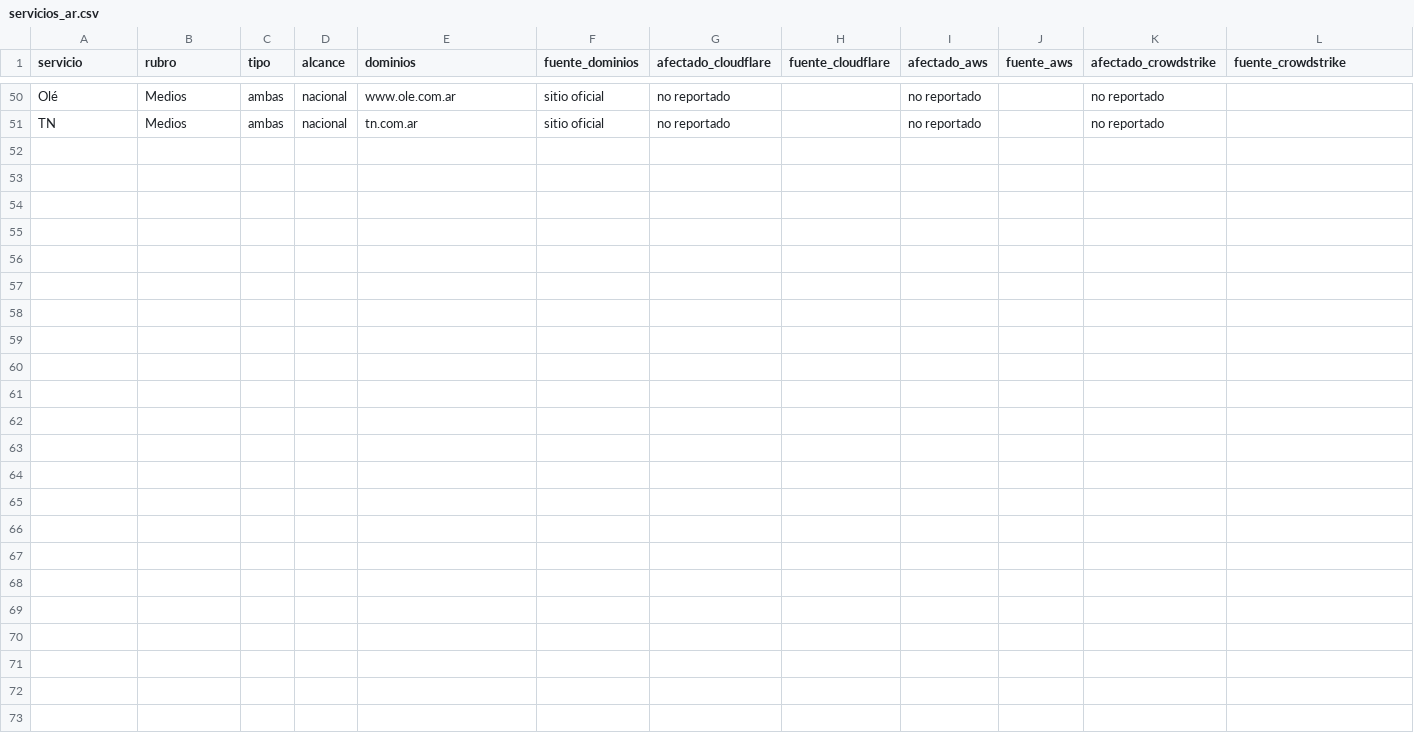
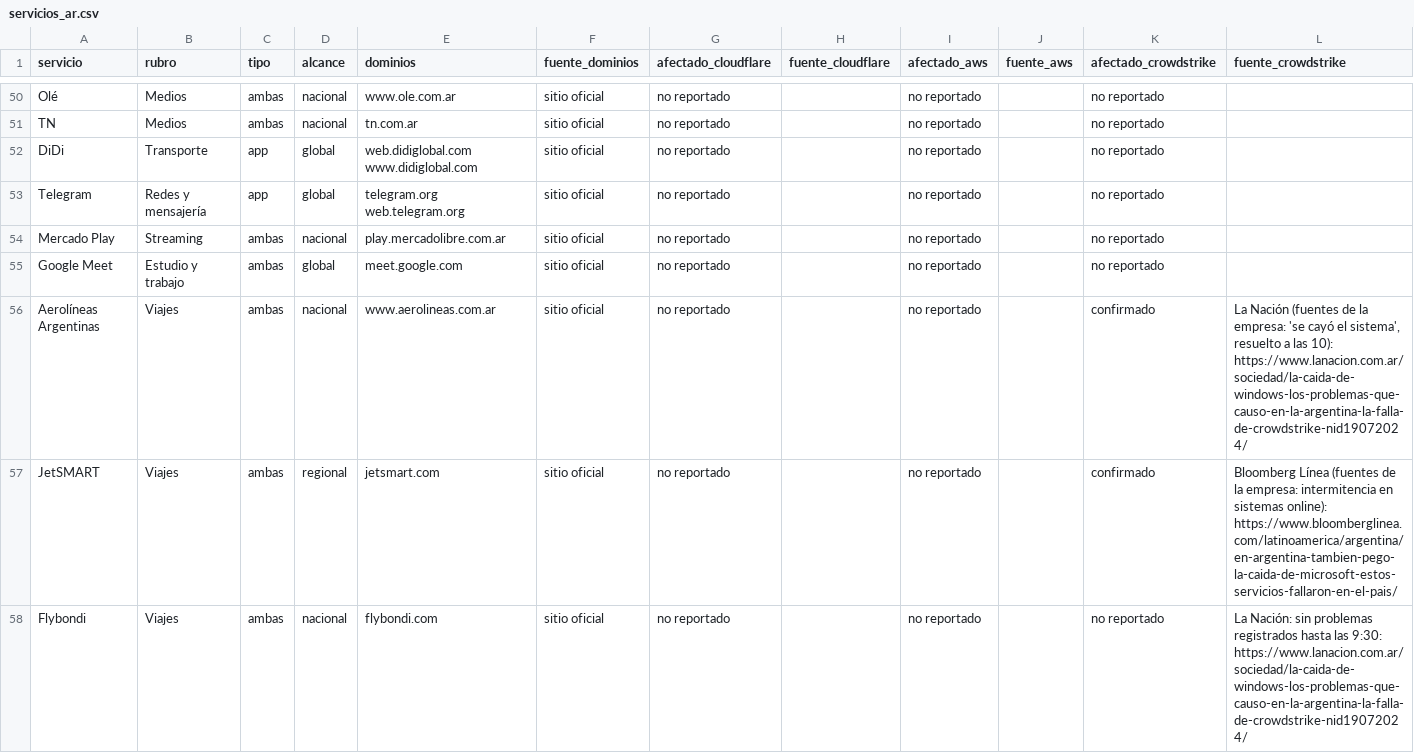
Before and after one commit to Blanco302002/tpi-aacsw, a CSV file: data/fuentes/servicios_ar.csv, drawn as a sheet; only a part is shown, gaps mark what is left out.

```diff
--- a/data/fuentes/servicios_ar.csv
+++ b/data/fuentes/servicios_ar.csv
@@ -51 +51,8 @@ Olé,Medios,ambas,nacional,www.ole.com.ar,sitio oficial,no reportado,,no reporta
 TN,Medios,ambas,nacional,tn.com.ar,sitio oficial,no reportado,,no reportado,,no reportado,
+DiDi,Transporte,app,global,web.didiglobal.com www.didiglobal.com,sitio oficial,no reportado,,no reportado,,no reportado,
+Telegram,Redes y mensajería,app,global,telegram.org web.telegram.org,sitio oficial,no reportado,,no reportado,,no reportado,
+Mercado Play,Streaming,ambas,nacional,play.mercadolibre.com.ar,sitio oficial,no reportado,,no reportado,,no reportado,
+Google Meet,Estudio y trabajo,ambas,global,meet.google.com,sitio oficial,no reportado,,no reportado,,no reportado,
+Aerolíneas Argentinas,Viajes,ambas,nacional,www.aerolineas.com.ar,sitio oficial,no reportado,,no reportado,,confirmado,"La Nación (fuentes de la empresa: 'se cayó el sistema', resuelto a las 10): https://www.lanacion.com.ar/sociedad/la-caida-de-windows-los-problemas-que-causo-en-la-argentina-la-falla-de-crowdstrike-nid19072024/"
+JetSMART,Viajes,ambas,regional,jetsmart.com,sitio oficial,no reportado,,no reportado,,confirmado,Bloomberg Línea (fuentes de la empresa: intermitencia en sistemas online): https://www.bloomberglinea.com/latinoamerica/argentina/en-argentina-tambien-pego-la-caida-de-microsoft-estos-servicios-fallaron-en-el-pais/
+Flybondi,Viajes,ambas,nacional,flybondi.com,sitio oficial,no reportado,,no reportado,,no reportado,La Nación: sin problemas registrados hasta las 9:30: https://www.lanacion.com.ar/sociedad/la-caida-de-windows-los-problemas-que-causo-en-la-argentina-la-falla-de-crowdstrike-nid19072024/
```
Also changed, not shown: data/resultados/servicios.csv, 6 other files.
